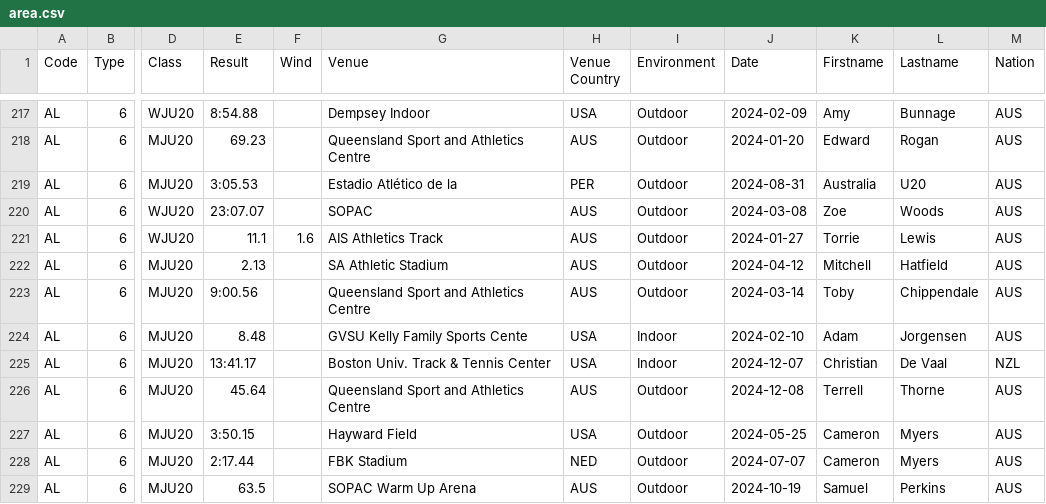
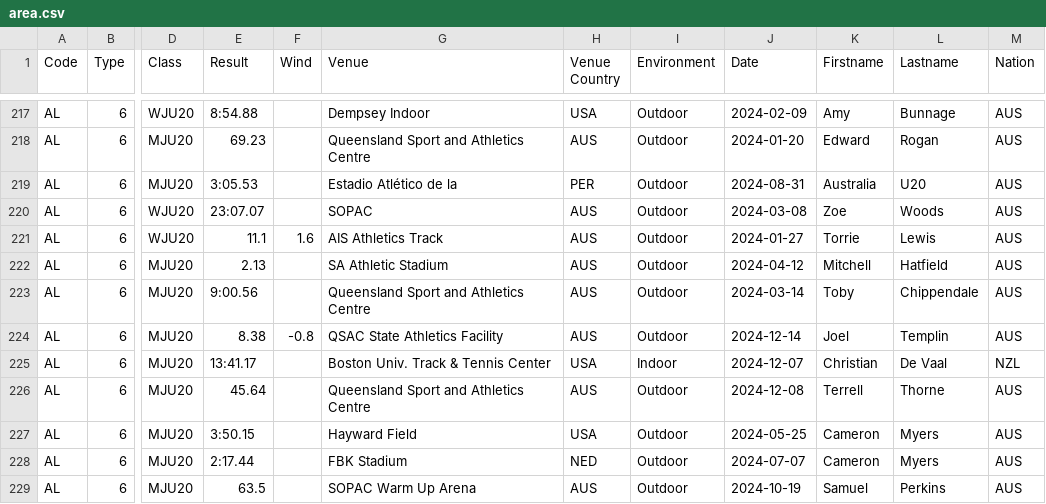
Before and after one commit to nimarion/records, a CSV file: leads/u20/area.csv, drawn as a sheet; only a part is shown, gaps mark what is left out; the diff names each change by its address in the sheet, - before the commit and + after, or states it on an @@ line.

```diff
--- a/leads/u20/area.csv
+++ b/leads/u20/area.csv
-E224 (Result): 8.48
+E224 (Result): 8.38
-F224 (Wind): (empty)
+F224 (Wind): -0.8
-G224 (Venue): GVSU Kelly Family Sports Cente
+G224 (Venue): QSAC State Athletics Facility
-H224 (Venue Country): USA
+H224 (Venue Country): AUS
-I224 (Environment): Indoor
+I224 (Environment): Outdoor
-J224 (Date): 2024-02-10
+J224 (Date): 2024-12-14
-K224 (Firstname): Adam
+K224 (Firstname): Joel
-L224 (Lastname): Jorgensen
+L224 (Lastname): Templin
```
